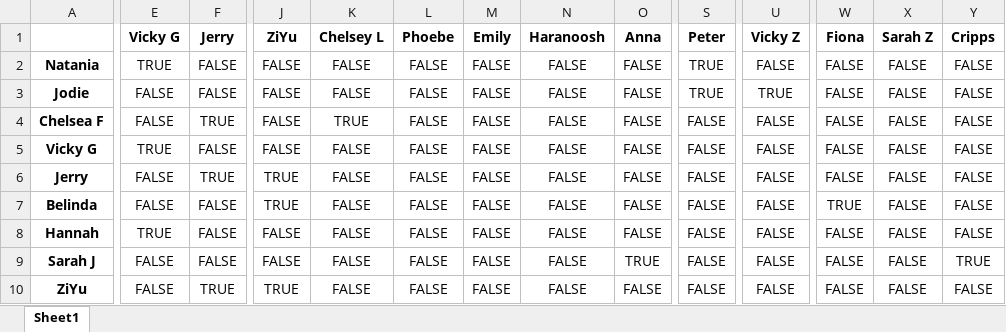
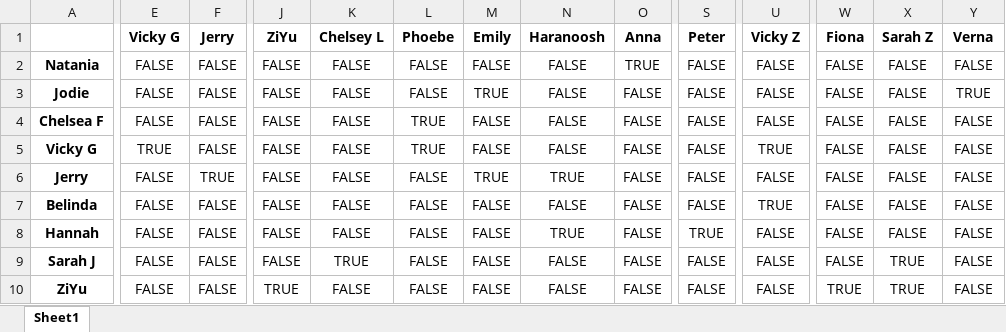
Before and after one commit to Andy92q/capstone, an Excel workbook: excel/3.xlsx, sheet Sheet1, drawn as a sheet; only a part is shown, gaps mark what is left out; values as stored, in another font and other column widths than the file's, no borders; the diff covers the shown part only; the diff names each change by its address in the sheet, - before the commit and + after, or states it on an @@ line.

```diff
--- a/excel/3.xlsx (sheet Sheet1)
+++ b/excel/3.xlsx (sheet Sheet1)
-Y1: Cripps
+Y1: Verna
-E2 (Vicky G): TRUE
+E2 (Vicky G): FALSE
-O2 (Anna): FALSE
+O2 (Anna): TRUE
-S2:S3 (Peter): TRUE
+S2:S3 (Peter): FALSE
-M3 (Emily): FALSE
+M3 (Emily): TRUE
-U3 (Vicky Z): TRUE
+U3 (Vicky Z): FALSE
-Y3 (Verna): FALSE
+Y3 (Verna): TRUE
-F4 (Jerry): TRUE
+F4 (Jerry): FALSE
-K4 (Chelsey L): TRUE
+K4 (Chelsey L): FALSE
-L4:L5 (Phoebe): FALSE
+L4:L5 (Phoebe): TRUE
-U5 (Vicky Z): FALSE
+U5 (Vicky Z): TRUE
-J6:J7 (ZiYu): TRUE
+J6:J7 (ZiYu): FALSE
-M6 (Emily): FALSE
+M6 (Emily): TRUE
-N6 (Haranoosh): FALSE
+N6 (Haranoosh): TRUE
-U7 (Vicky Z): FALSE
+U7 (Vicky Z): TRUE
-W7 (Fiona): TRUE
+W7 (Fiona): FALSE
-E8 (Vicky G): TRUE
+E8 (Vicky G): FALSE
-N8 (Haranoosh): FALSE
+N8 (Haranoosh): TRUE
-S8 (Peter): FALSE
+S8 (Peter): TRUE
-K9 (Chelsey L): FALSE
+K9 (Chelsey L): TRUE
-O9 (Anna): TRUE
+O9 (Anna): FALSE
-X9:X10 (Sarah Z): FALSE
+X9:X10 (Sarah Z): TRUE
-Y9 (Verna): TRUE
+Y9 (Verna): FALSE
-F10 (Jerry): TRUE
+F10 (Jerry): FALSE
-W10 (Fiona): FALSE
+W10 (Fiona): TRUE
```
Also changed, not shown: 69 edited cells elsewhere in this sheet, excel/2.xlsx, 13 other files.
